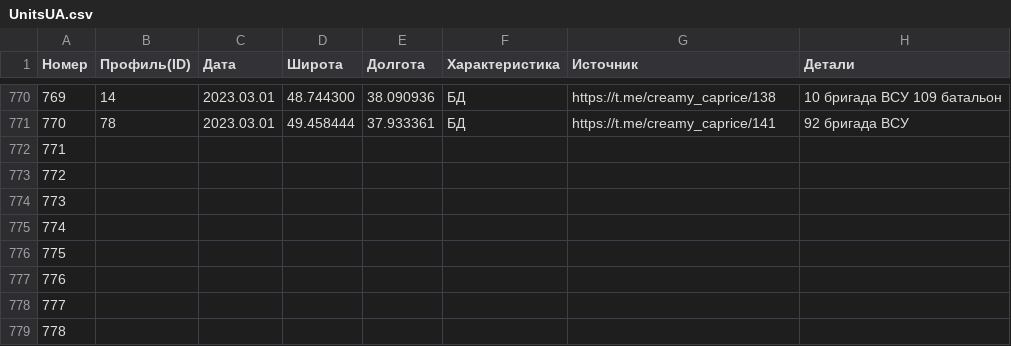
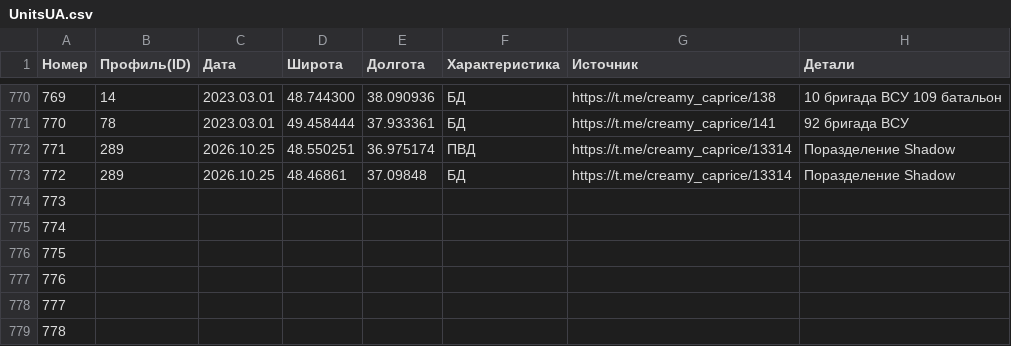
Before and after one commit to mini-krowka/mapsite, a CSV file: kml/Geolocations/UnitsUA.csv, drawn as a sheet; only a part is shown, gaps mark what is left out.

Commit message:
update UnitsUA.csv, UnitsUA.json 2026-10-25 15:41

```diff
--- a/kml/Geolocations/UnitsUA.csv
+++ b/kml/Geolocations/UnitsUA.csv
@@ -771,4 +771,4 @@
 770,78,2023.03.01,49.458444,37.933361,БД,https://t.me/creamy_caprice/141,92 бригада ВСУ
-771,,,,,,,
-772,,,,,,,
+771,289,2026.10.25,48.550251,36.975174,ПВД,https://t.me/creamy_caprice/13314,Поразделение Shadow
+772,289,2026.10.25,48.46861,37.09848,БД,https://t.me/creamy_caprice/13314,Поразделение Shadow
 773,,,,,,,
```
Also changed, not shown: 1 other file.
